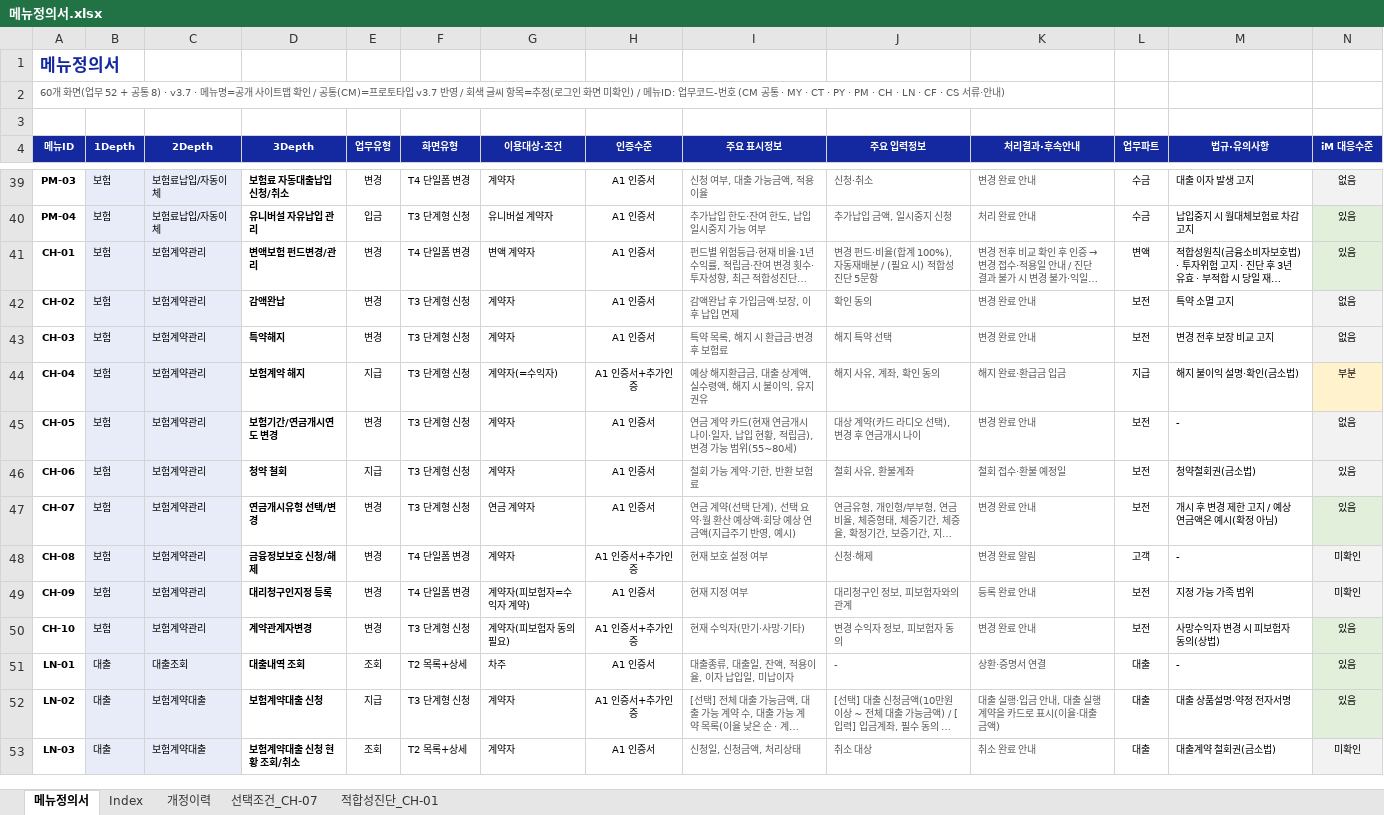
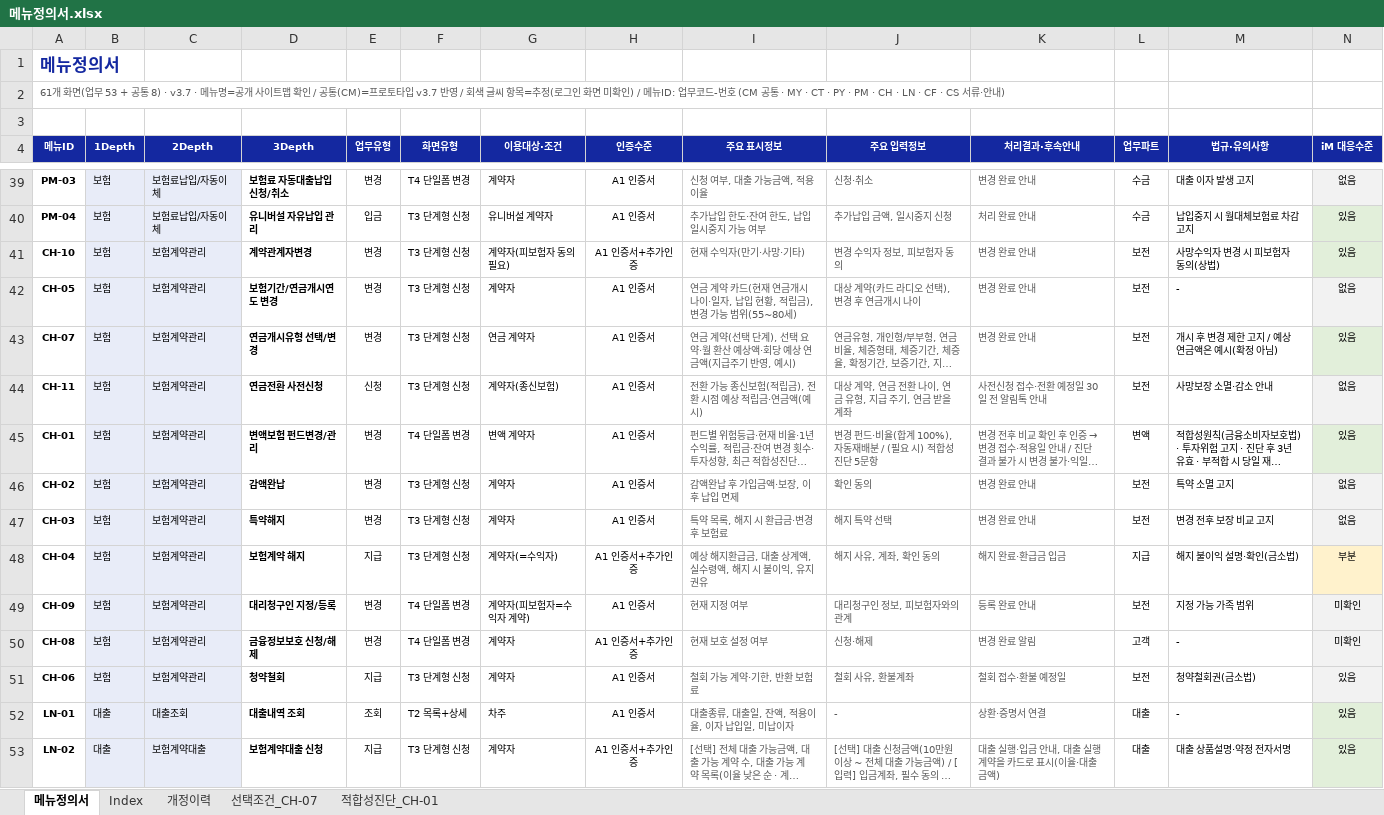
Before and after one commit to jongho-han/one-channel, an Excel workbook: docs/메뉴정의서.xlsx, sheet 메뉴정의서, drawn as a sheet; only a part is shown, gaps mark what is left out; the shorter side is filled out with more unchanged rows; long unchanged cells end in …; values as stored, in another font and other column widths than the file's, no borders; removed rows and columns are numbered as before the commit, all else as after; rows hold the shown columns only; the diff names each change by its address in the sheet, - before the commit and + after, or states it on an @@ line.

```diff
--- a/docs/메뉴정의서.xlsx (sheet 메뉴정의서)
+++ b/docs/메뉴정의서.xlsx (sheet 메뉴정의서)
-A2 (메뉴ID): 60개 화면(업무 52 + 공통…
+A2 (메뉴ID): 61개 화면(업무 53 + 공통…
@@ row 50 moved to row 41: CH-10 @@
@@ row 45 moved to row 42: CH-05 @@
@@ row 47 moved to row 43: CH-07 @@
+row 44: CH-11 | 보험 | 보험계약관리 | 연금전환 사전신청 | 신청 | T3 단계형 신청 | 계약자(종신보험) | A1 인증서 | 전환 가능 종신보험(적립금), 전환 시점 예상 적립금·연금액(예시) | 대상 계약, 연금 전환 나이, 연금 유형, 지급 주기, 연금 받을 계좌 | 사전신청 접수·전환 예정일 30일 전 알림톡 안내 | 보전 | 사망보장 소멸·감소 안내 | 없음
-row 46: CH-06 | 보험 | 보험계약관리 | 청약 철회 | 지급 | T3 단계형 신청 | 계약자 | A1 인증서 | 철회 가능 계약·기한, 반환 보험료 | 철회 사유, 환불계좌 | 철회 접수·환불 예정일 | 보전 | 청약철회권(금소법) | 있음
+row 49: CH-09 | 보험 | 보험계약관리 | 대리청구인 지정/등록 | 변경 | T4 단일폼 변경 | 계약자(피보험자=수익자 계약) | A1 인증서 | 현재 지정 여부 | 대리청구인 정보, 피보험자와의 관계 | 등록 완료 안내 | 보전 | 지정 가능 가족 범위 | 미확인
-row 49: CH-09 | 보험 | 보험계약관리 | 대리청구인지정 등록 | 변경 | T4 단일폼 변경 | 계약자(피보험자=수익자 계약) | A1 인증서 | 현재 지정 여부 | 대리청구인 정보, 피보험자와의 관계 | 등록 완료 안내 | 보전 | 지정 가능 가족 범위 | 미확인
+row 51: CH-06 | 보험 | 보험계약관리 | 청약철회 | 지급 | T3 단계형 신청 | 계약자 | A1 인증서 | 철회 가능 계약·기한, 반환 보험료 | 철회 사유, 환불계좌 | 철회 접수·환불 예정일 | 보전 | 청약철회권(금소법) | 있음
```
Also changed, not shown: sheet 개정이력, 9 other files.
